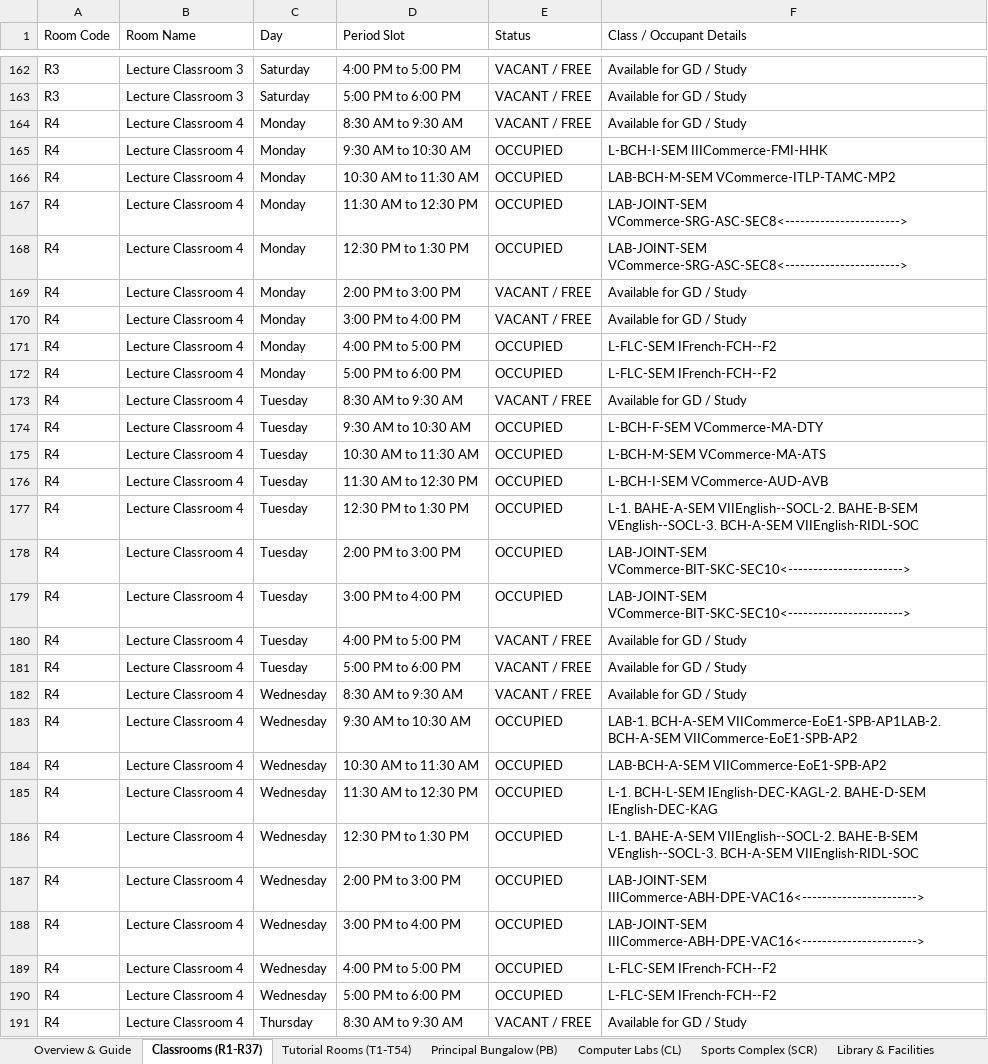
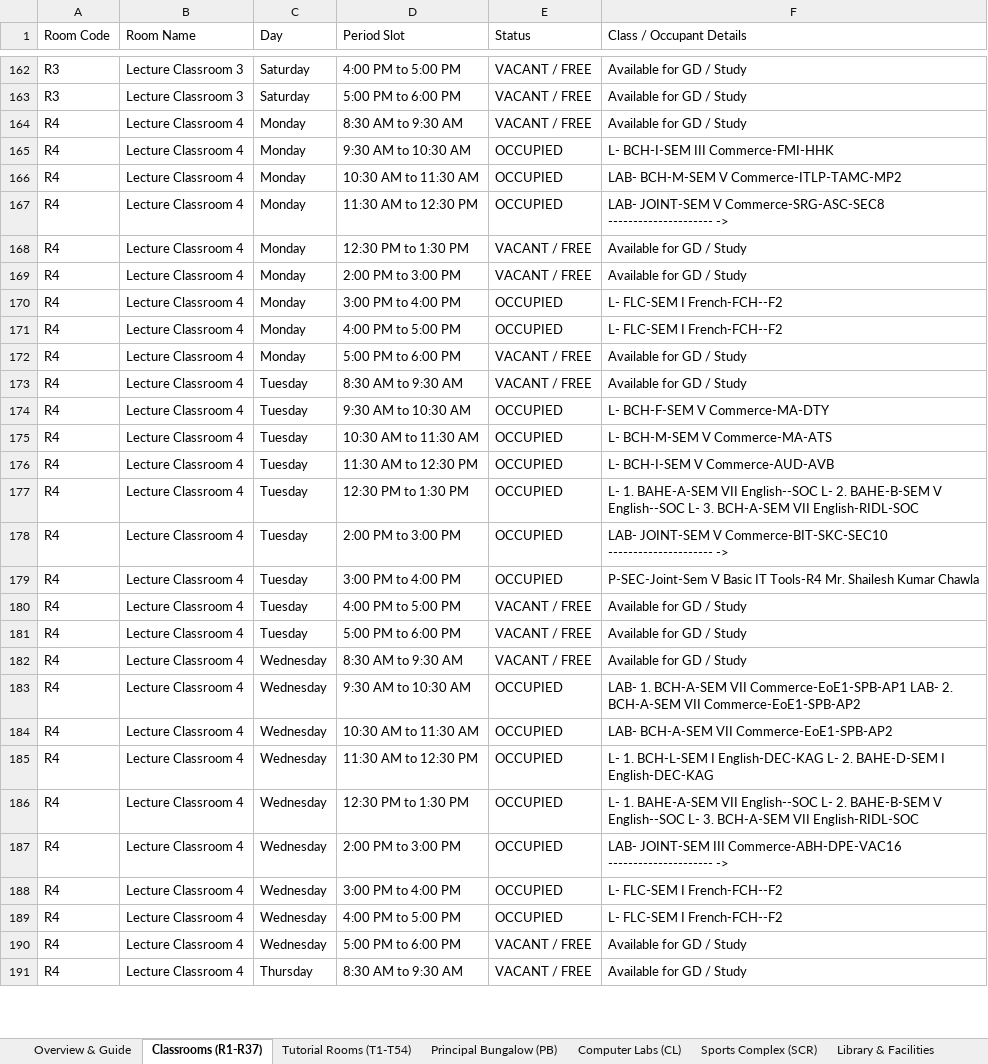
Before and after one commit to anand-srcc/srcc-free-classrooms, an Excel workbook: SRCC_Free_Classrooms_Timetable.xlsx, sheet Classrooms (R1-R37), drawn as a sheet; only a part is shown, gaps mark what is left out; values as stored, in another font and other column widths than the file's, no cell formats; the diff covers the shown part only; the diff names each change by its address in the sheet, - before the commit and + after, or states it on an @@ line.

```diff
--- a/SRCC_Free_Classrooms_Timetable.xlsx (sheet Classrooms (R1-R37))
+++ b/SRCC_Free_Classrooms_Timetable.xlsx (sheet Classrooms (R1-R37))
-F165 (Class / Occupant Details): L-BCH-I-SEM IIICommerce-FMI-HHK
+F165 (Class / Occupant Details): L- BCH-I-SEM III Commerce-FMI-HHK
-F166 (Class / Occupant Details): LAB-BCH-M-SEM VCommerce-ITLP-TAMC-MP2
+F166 (Class / Occupant Details): LAB- BCH-M-SEM V Commerce-ITLP-TAMC-MP2
-F167 (Class / Occupant Details): LAB-JOINT-SEM VCommerce-SRG-ASC-SEC8<----------------------->
+F167 (Class / Occupant Details): LAB- JOINT-SEM V Commerce-SRG-ASC-SEC8 --------------------- ->
-E168 (Status): OCCUPIED
+E168 (Status): VACANT / FREE
-F168 (Class / Occupant Details): LAB-JOINT-SEM VCommerce-SRG-ASC-SEC8<----------------------->
+F168 (Class / Occupant Details): Available for GD / Study
-E170 (Status): VACANT / FREE
+E170 (Status): OCCUPIED
-F170 (Class / Occupant Details): Available for GD / Study
+F170 (Class / Occupant Details): L- FLC-SEM I French-FCH--F2
-F171 (Class / Occupant Details): L-FLC-SEM IFrench-FCH--F2
+F171 (Class / Occupant Details): L- FLC-SEM I French-FCH--F2
-E172 (Status): OCCUPIED
+E172 (Status): VACANT / FREE
-F172 (Class / Occupant Details): L-FLC-SEM IFrench-FCH--F2
+F172 (Class / Occupant Details): Available for GD / Study
-F174 (Class / Occupant Details): L-BCH-F-SEM VCommerce-MA-DTY
+F174 (Class / Occupant Details): L- BCH-F-SEM V Commerce-MA-DTY
-F175 (Class / Occupant Details): L-BCH-M-SEM VCommerce-MA-ATS
+F175 (Class / Occupant Details): L- BCH-M-SEM V Commerce-MA-ATS
-F176 (Class / Occupant Details): L-BCH-I-SEM VCommerce-AUD-AVB
+F176 (Class / Occupant Details): L- BCH-I-SEM V Commerce-AUD-AVB
-F177 (Class / Occupant Details): L-1. BAHE-A-SEM VIIEnglish--SOCL-2. BAHE-B-SEM VEnglish--SOCL-3. BCH-A-SEM VIIEnglish-RIDL-SOC
+F177 (Class / Occupant Details): L- 1. BAHE-A-SEM VII English--SOC L- 2. BAHE-B-SEM V English--SOC L- 3. BCH-A-SEM VII English-RIDL-SOC
-F178 (Class / Occupant Details): LAB-JOINT-SEM VCommerce-BIT-SKC-SEC10<----------------------->
+F178 (Class / Occupant Details): LAB- JOINT-SEM V Commerce-BIT-SKC-SEC10 --------------------- ->
-F179 (Class / Occupant Details): LAB-JOINT-SEM VCommerce-BIT-SKC-SEC10<----------------------->
+F179 (Class / Occupant Details): P-SEC-Joint-Sem V Basic IT Tools-R4 Mr. Shailesh Kumar Chawla
-F183 (Class / Occupant Details): LAB-1. BCH-A-SEM VIICommerce-EoE1-SPB-AP1LAB-2. BCH-A-SEM VIICommerce-EoE1-SPB-AP2
+F183 (Class / Occupant Details): LAB- 1. BCH-A-SEM VII Commerce-EoE1-SPB-AP1 LAB- 2. BCH-A-SEM VII Commerce-EoE1-SPB-AP2
-F184 (Class / Occupant Details): LAB-BCH-A-SEM VIICommerce-EoE1-SPB-AP2
+F184 (Class / Occupant Details): LAB- BCH-A-SEM VII Commerce-EoE1-SPB-AP2
-F185 (Class / Occupant Details): L-1. BCH-L-SEM IEnglish-DEC-KAGL-2. BAHE-D-SEM IEnglish-DEC-KAG
+F185 (Class / Occupant Details): L- 1. BCH-L-SEM I English-DEC-KAG L- 2. BAHE-D-SEM I English-DEC-KAG
-F186 (Class / Occupant Details): L-1. BAHE-A-SEM VIIEnglish--SOCL-2. BAHE-B-SEM VEnglish--SOCL-3. BCH-A-SEM VIIEnglish-RIDL-SOC
+F186 (Class / Occupant Details): L- 1. BAHE-A-SEM VII English--SOC L- 2. BAHE-B-SEM V English--SOC L- 3. BCH-A-SEM VII English-RIDL-SOC
-F187 (Class / Occupant Details): LAB-JOINT-SEM IIICommerce-ABH-DPE-VAC16<----------------------->
+F187 (Class / Occupant Details): LAB- JOINT-SEM III Commerce-ABH-DPE-VAC16 --------------------- ->
-F188 (Class / Occupant Details): LAB-JOINT-SEM IIICommerce-ABH-DPE-VAC16<----------------------->
+F188 (Class / Occupant Details): L- FLC-SEM I French-FCH--F2
-F189 (Class / Occupant Details): L-FLC-SEM IFrench-FCH--F2
+F189 (Class / Occupant Details): L- FLC-SEM I French-FCH--F2
-E190 (Status): OCCUPIED
+E190 (Status): VACANT / FREE
-F190 (Class / Occupant Details): L-FLC-SEM IFrench-FCH--F2
+F190 (Class / Occupant Details): Available for GD / Study
```
Also changed, not shown: 1211 edited cells elsewhere in this sheet, sheet Tutorial Rooms (T1-T54), sheet Computer Labs (CL), sheet Principal Bungalow (PB), sheet Library & Facilities, sheet Sports Complex (SCR), cell formats, web_app/SRCC_Free_Classrooms_Timetable.xlsx, 18 other files.
